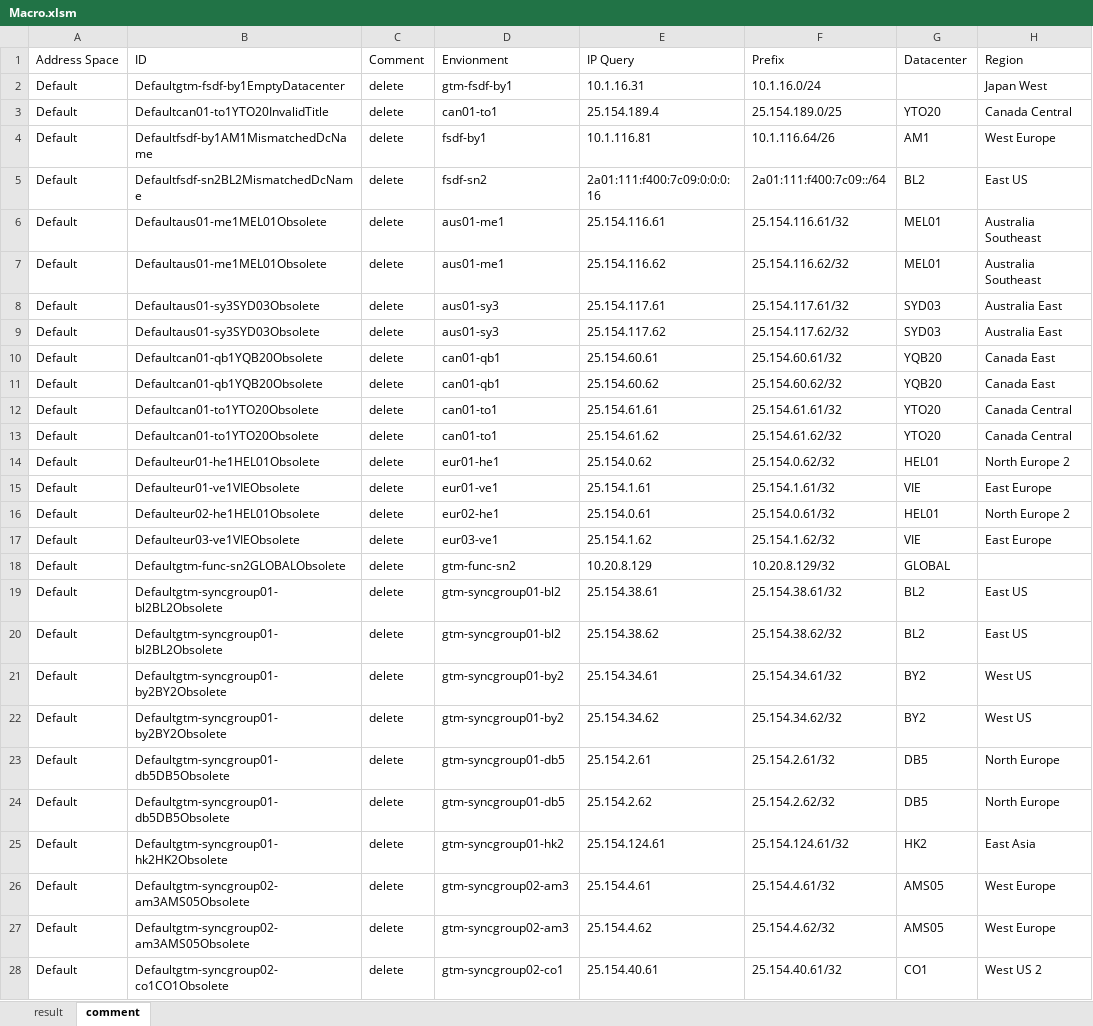
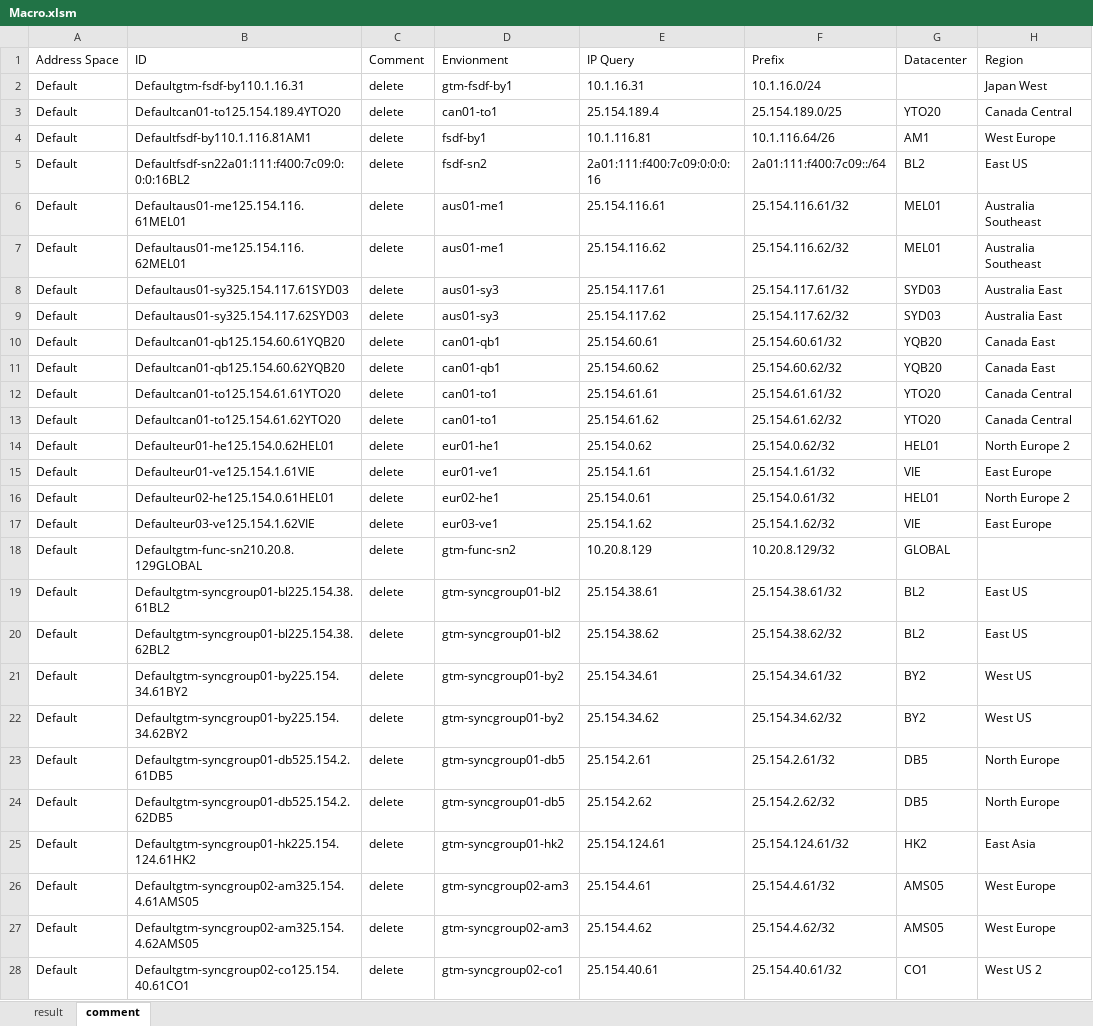
Before and after one commit to neolib/ms-eop, an Excel workbook: Documents/Macro.xlsm, sheet comment, drawn as a sheet; only a part is shown; values as stored, in another font and other column widths than the file's, no borders; table styles not drawn; the diff covers the shown part only; the diff names each change by its address in the sheet, - before the commit and + after, or states it on an @@ line.

```diff
--- a/Documents/Macro.xlsm (sheet comment)
+++ b/Documents/Macro.xlsm (sheet comment)
-B2 (ID): Defaultgtm-fsdf-by1EmptyDatacenter
+B2 (ID): Defaultgtm-fsdf-by110.1.16.31
-B3 (ID): Defaultcan01-to1YTO20InvalidTitle
+B3 (ID): Defaultcan01-to125.154.189.4YTO20
-B4 (ID): Defaultfsdf-by1AM1MismatchedDcName
+B4 (ID): Defaultfsdf-by110.1.116.81AM1
-B5 (ID): Defaultfsdf-sn2BL2MismatchedDcName
+B5 (ID): Defaultfsdf-sn22a01:111:f400:7c09:0:0:0:16BL2
-B6 (ID): Defaultaus01-me1MEL01Obsolete
+B6 (ID): Defaultaus01-me125.154.116.61MEL01
-B7 (ID): Defaultaus01-me1MEL01Obsolete
+B7 (ID): Defaultaus01-me125.154.116.62MEL01
-B8 (ID): Defaultaus01-sy3SYD03Obsolete
+B8 (ID): Defaultaus01-sy325.154.117.61SYD03
-B9 (ID): Defaultaus01-sy3SYD03Obsolete
+B9 (ID): Defaultaus01-sy325.154.117.62SYD03
-B10 (ID): Defaultcan01-qb1YQB20Obsolete
+B10 (ID): Defaultcan01-qb125.154.60.61YQB20
-B11 (ID): Defaultcan01-qb1YQB20Obsolete
+B11 (ID): Defaultcan01-qb125.154.60.62YQB20
-B12 (ID): Defaultcan01-to1YTO20Obsolete
+B12 (ID): Defaultcan01-to125.154.61.61YTO20
-B13 (ID): Defaultcan01-to1YTO20Obsolete
+B13 (ID): Defaultcan01-to125.154.61.62YTO20
-B14 (ID): Defaulteur01-he1HEL01Obsolete
+B14 (ID): Defaulteur01-he125.154.0.62HEL01
-B15 (ID): Defaulteur01-ve1VIEObsolete
+B15 (ID): Defaulteur01-ve125.154.1.61VIE
-B16 (ID): Defaulteur02-he1HEL01Obsolete
+B16 (ID): Defaulteur02-he125.154.0.61HEL01
-B17 (ID): Defaulteur03-ve1VIEObsolete
+B17 (ID): Defaulteur03-ve125.154.1.62VIE
-B18 (ID): Defaultgtm-func-sn2GLOBALObsolete
+B18 (ID): Defaultgtm-func-sn210.20.8.129GLOBAL
-B19 (ID): Defaultgtm-syncgroup01-bl2BL2Obsolete
+B19 (ID): Defaultgtm-syncgroup01-bl225.154.38.61BL2
-B20 (ID): Defaultgtm-syncgroup01-bl2BL2Obsolete
+B20 (ID): Defaultgtm-syncgroup01-bl225.154.38.62BL2
-B21 (ID): Defaultgtm-syncgroup01-by2BY2Obsolete
+B21 (ID): Defaultgtm-syncgroup01-by225.154.34.61BY2
-B22 (ID): Defaultgtm-syncgroup01-by2BY2Obsolete
+B22 (ID): Defaultgtm-syncgroup01-by225.154.34.62BY2
-B23 (ID): Defaultgtm-syncgroup01-db5DB5Obsolete
+B23 (ID): Defaultgtm-syncgroup01-db525.154.2.61DB5
-B24 (ID): Defaultgtm-syncgroup01-db5DB5Obsolete
+B24 (ID): Defaultgtm-syncgroup01-db525.154.2.62DB5
-B25 (ID): Defaultgtm-syncgroup01-hk2HK2Obsolete
+B25 (ID): Defaultgtm-syncgroup01-hk225.154.124.61HK2
-B26 (ID): Defaultgtm-syncgroup02-am3AMS05Obsolete
+B26 (ID): Defaultgtm-syncgroup02-am325.154.4.61AMS05
-B27 (ID): Defaultgtm-syncgroup02-am3AMS05Obsolete
+B27 (ID): Defaultgtm-syncgroup02-am325.154.4.62AMS05
-B28 (ID): Defaultgtm-syncgroup02-co1CO1Obsolete
+B28 (ID): Defaultgtm-syncgroup02-co125.154.40.61CO1
```
Also changed, not shown: 373 edited cells elsewhere in this sheet, sheet result, formulas that keep their value, 1 other file.
